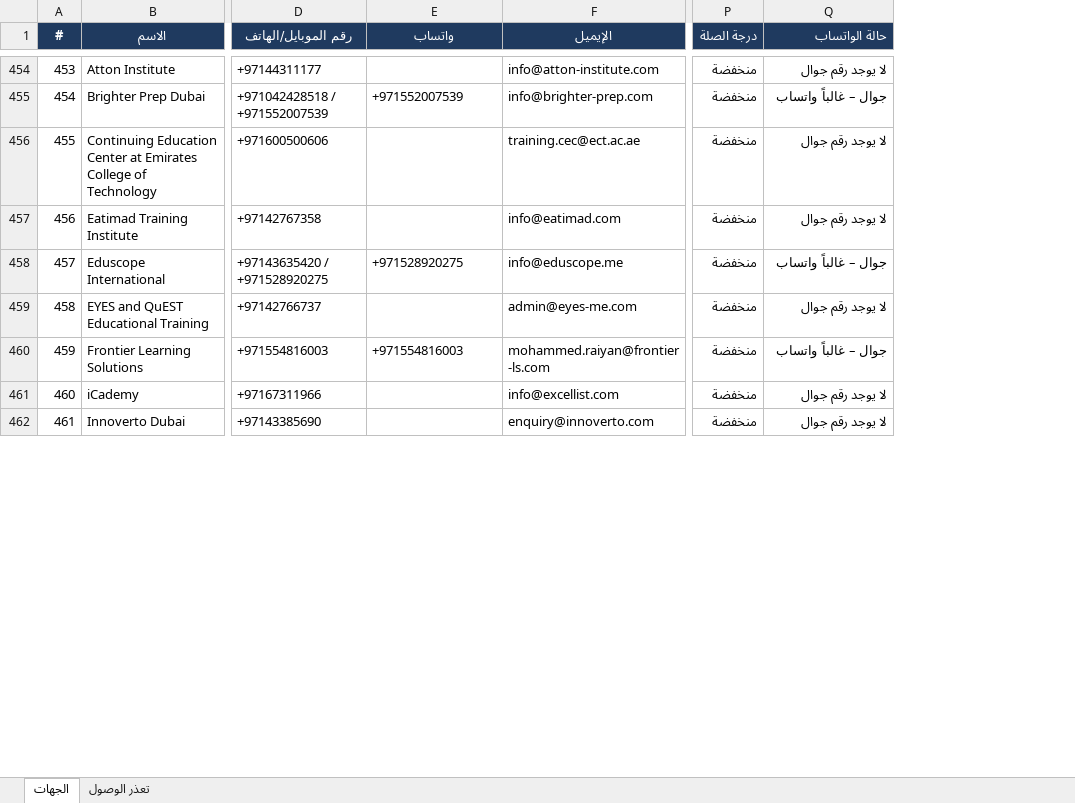
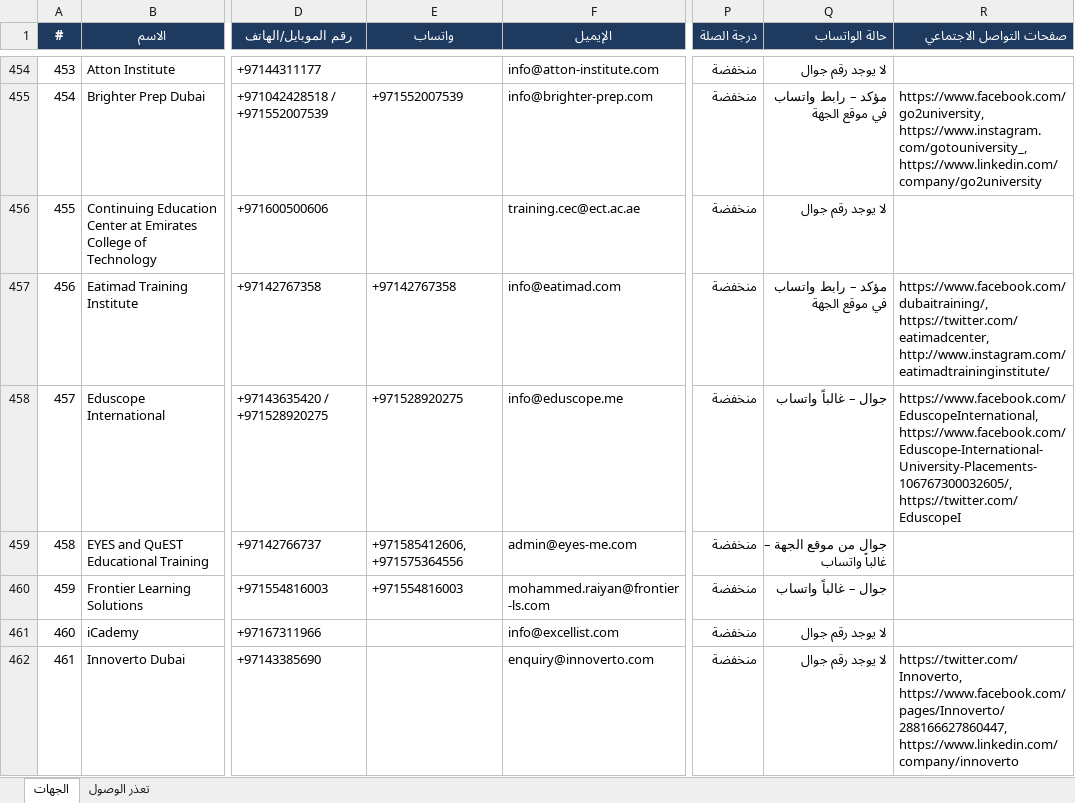
Before and after one commit to apptawfeer-blip/Job-application-11, an Excel workbook: output/targets/Targets_UAE.xlsx, sheet الجهات, drawn as a sheet; only a part is shown, gaps mark what is left out; values as stored, in another font and other column widths than the file's, no borders; the diff covers the shown part only; the diff names each change by its address in the sheet, - before the commit and + after, or states it on an @@ line.

```diff
--- a/output/targets/Targets_UAE.xlsx (sheet الجهات)
+++ b/output/targets/Targets_UAE.xlsx (sheet الجهات)
+column R (صفحات التواصل الاجتماعي), rows 455-462: https://www.facebook.com/go2university, https://www.instagram.com/gotouniversity_, https://www.linkedin.com/company/go2university |  | https://www.facebook.com/dubaitraining/, https://twitter.com/eatimadcenter, http://www.instagram.com/eatimadtraininginstitute/ | https://www.facebook.com/EduscopeInternational, https://www.facebook.com/Eduscope-International-University-Placements-106767300032605/, https://twitter.com/EduscopeI |  |  |  | https://twitter.com/Innoverto, https://www.facebook.com/pages/Innoverto/288166627860447, https://www.linkedin.com/company/innoverto
-Q455 (حالة الواتساب): جوال – غالباً واتساب
+Q455 (حالة الواتساب): مؤكد – رابط واتساب في موقع الجهة
-E457 (واتساب): (empty)
+E457 (واتساب): +97142767358
-Q457 (حالة الواتساب): لا يوجد رقم جوال
+Q457 (حالة الواتساب): مؤكد – رابط واتساب في موقع الجهة
-E459 (واتساب): (empty)
+E459 (واتساب): +971585412606, +971575364556
-Q459 (حالة الواتساب): لا يوجد رقم جوال
+Q459 (حالة الواتساب): جوال من موقع الجهة – غالباً واتساب
```
Also changed, not shown: 1071 edited cells elsewhere in this sheet, output/targets/Targets_Bahrain.xlsx, output/targets/Targets_Jordan.xlsx, 7 other files.
